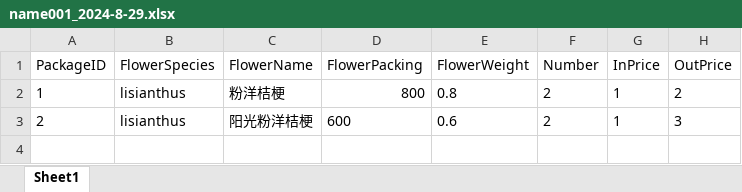
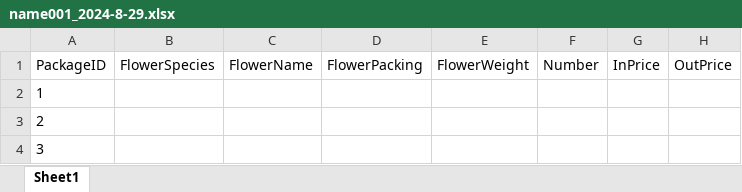
Before and after one commit to Y-small-space/FlowerShopWeb, an Excel workbook: DateBase/orders/name001_2024-8-29.xlsx, sheet Sheet1, drawn as a sheet; values as stored, in another font and other column widths than the file's, no borders; the diff names each change by its address in the sheet, - before the commit and + after, or states it on an @@ line.

Commit message:
Update DateBase/orders/name001_2024-8-29.xlsx

```diff
--- a/DateBase/orders/name001_2024-8-29.xlsx (sheet Sheet1)
+++ b/DateBase/orders/name001_2024-8-29.xlsx (sheet Sheet1)
-B2:B3 (FlowerSpecies): lisianthus
+B2:B3 (FlowerSpecies): (empty)
-C2 (FlowerName): 粉洋桔梗
+C2 (FlowerName): (empty)
-D2 (FlowerPacking): 800
+D2 (FlowerPacking): (empty)
-E2 (FlowerWeight): 0.8
+E2 (FlowerWeight): (empty)
-F2:F3 (Number): 2
+F2:F3 (Number): (empty)
-G2:G3 (InPrice): 1
+G2:G3 (InPrice): (empty)
-H2 (OutPrice): 2
+H2 (OutPrice): (empty)
-C3 (FlowerName): 阳光粉洋桔梗
+C3 (FlowerName): (empty)
-D3 (FlowerPacking): 600
+D3 (FlowerPacking): (empty)
-E3 (FlowerWeight): 0.6
+E3 (FlowerWeight): (empty)
-H3 (OutPrice): 3
+H3 (OutPrice): (empty)
+row 4: 3
```
